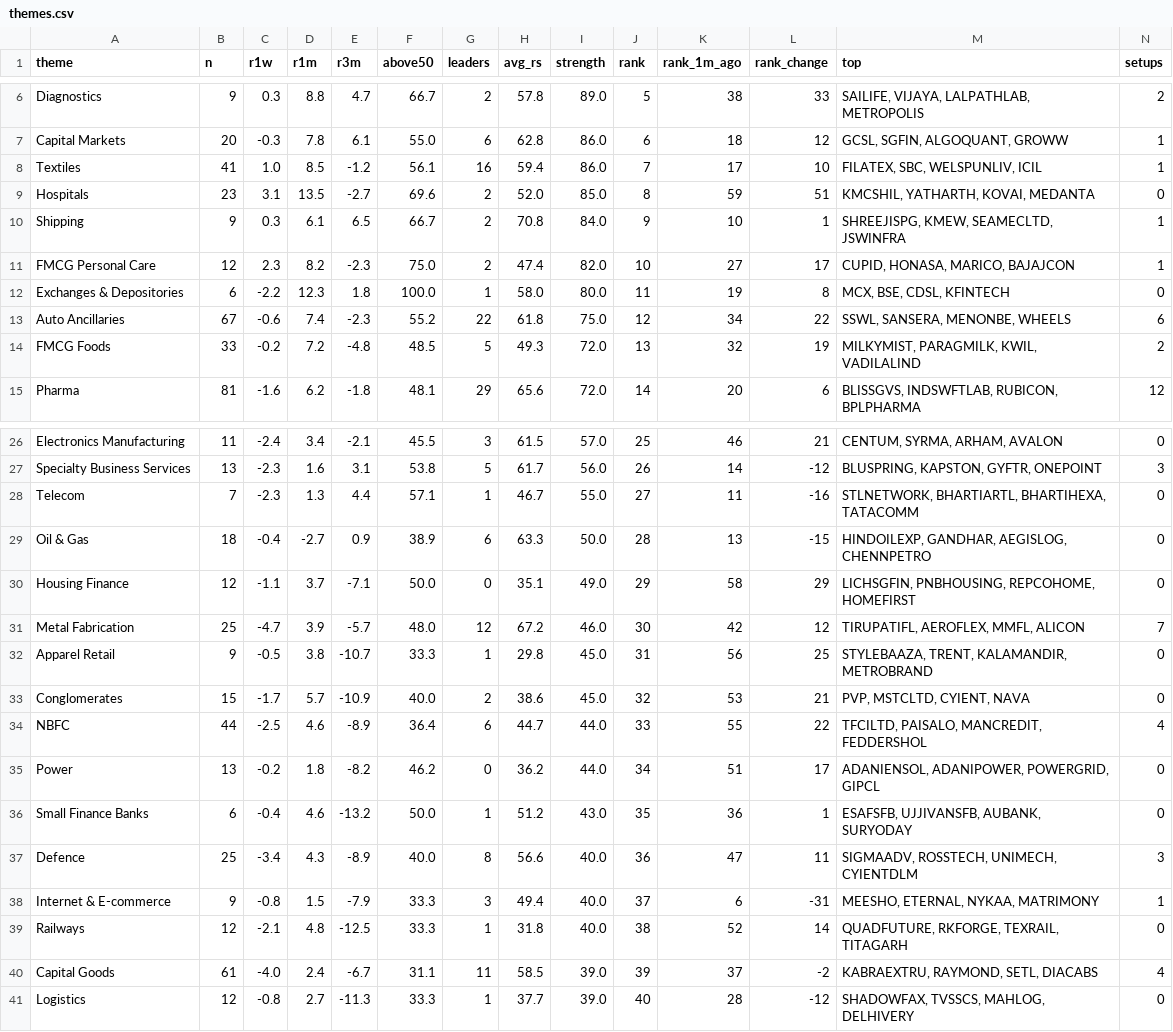
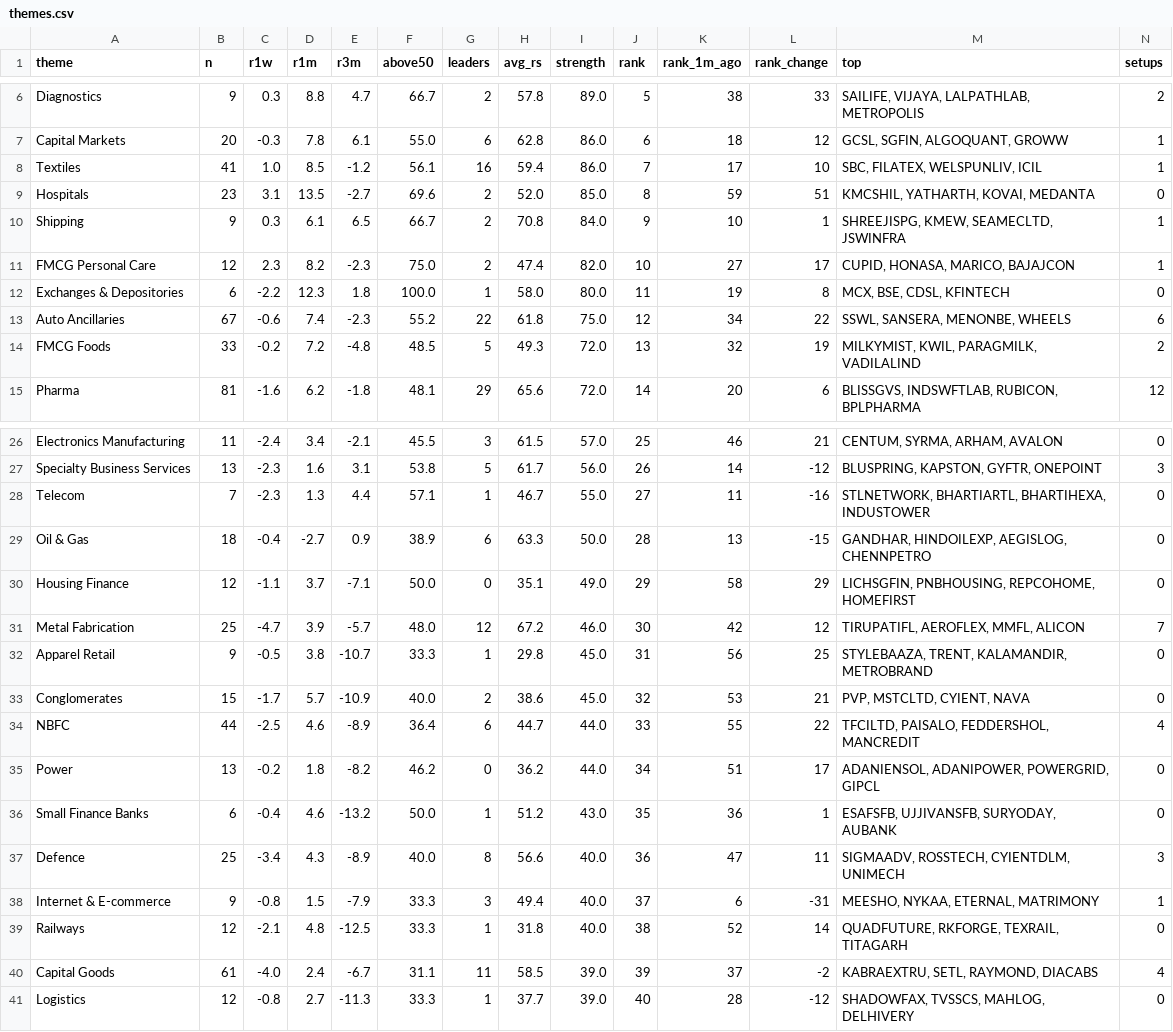
Before and after one commit to trustyliar/nse-sector-rotation, a CSV file: derived/themes.csv, drawn as a sheet; only a part is shown, gaps mark what is left out; the diff covers the shown part only.

```diff
--- a/derived/themes.csv
+++ b/derived/themes.csv
@@ -7,3 +7,3 @@ Diagnostics,9,0.3,8.8,4.7,66.7,2,57.8,89.0,5,38,33,"SAILIFE, VIJAYA, LALPATHLAB,
 Capital Markets,20,-0.3,7.8,6.1,55.0,6,62.8,86.0,6,18,12,"GCSL, SGFIN, ALGOQUANT, GROWW",1
-Textiles,41,1.0,8.5,-1.2,56.1,16,59.4,86.0,7,17,10,"FILATEX, SBC, WELSPUNLIV, ICIL",1
+Textiles,41,1.0,8.5,-1.2,56.1,16,59.4,86.0,7,17,10,"SBC, FILATEX, WELSPUNLIV, ICIL",1
 Hospitals,23,3.1,13.5,-2.7,69.6,2,52.0,85.0,8,59,51,"KMCSHIL, YATHARTH, KOVAI, MEDANTA",0
@@ -13,3 +13,3 @@ Exchanges & Depositories,6,-2.2,12.3,1.8,100.0,1,58.0,80.0,11,19,8,"MCX, BSE, CD
 Auto Ancillaries,67,-0.6,7.4,-2.3,55.2,22,61.8,75.0,12,34,22,"SSWL, SANSERA, MENONBE, WHEELS",6
-FMCG Foods,33,-0.2,7.2,-4.8,48.5,5,49.3,72.0,13,32,19,"MILKYMIST, PARAGMILK, KWIL, VADILALIND",2
+FMCG Foods,33,-0.2,7.2,-4.8,48.5,5,49.3,72.0,13,32,19,"MILKYMIST, KWIL, PARAGMILK, VADILALIND",2
 Pharma,81,-1.6,6.2,-1.8,48.1,29,65.6,72.0,14,20,6,"BLISSGVS, INDSWFTLAB, RUBICON, BPLPHARMA",12
@@ -27,4 +27,4 @@ Electronics Manufacturing,11,-2.4,3.4,-2.1,45.5,3,61.5,57.0,25,46,21,"CENTUM, SY
 Specialty Business Services,13,-2.3,1.6,3.1,53.8,5,61.7,56.0,26,14,-12,"BLUSPRING, KAPSTON, GYFTR, ONEPOINT",3
-Telecom,7,-2.3,1.3,4.4,57.1,1,46.7,55.0,27,11,-16,"STLNETWORK, BHARTIARTL, BHARTIHEXA, TATACOMM",0
-Oil & Gas,18,-0.4,-2.7,0.9,38.9,6,63.3,50.0,28,13,-15,"HINDOILEXP, GANDHAR, AEGISLOG, CHENNPETRO",0
+Telecom,7,-2.3,1.3,4.4,57.1,1,46.7,55.0,27,11,-16,"STLNETWORK, BHARTIARTL, BHARTIHEXA, INDUSTOWER",0
+Oil & Gas,18,-0.4,-2.7,0.9,38.9,6,63.3,50.0,28,13,-15,"GANDHAR, HINDOILEXP, AEGISLOG, CHENNPETRO",0
 Housing Finance,12,-1.1,3.7,-7.1,50.0,0,35.1,49.0,29,58,29,"LICHSGFIN, PNBHOUSING, REPCOHOME, HOMEFIRST",0
@@ -33,9 +33,9 @@ Apparel Retail,9,-0.5,3.8,-10.7,33.3,1,29.8,45.0,31,56,25,"STYLEBAAZA, TRENT, KA
 Conglomerates,15,-1.7,5.7,-10.9,40.0,2,38.6,45.0,32,53,21,"PVP, MSTCLTD, CYIENT, NAVA",0
-NBFC,44,-2.5,4.6,-8.9,36.4,6,44.7,44.0,33,55,22,"TFCILTD, PAISALO, MANCREDIT, FEDDERSHOL",4
+NBFC,44,-2.5,4.6,-8.9,36.4,6,44.7,44.0,33,55,22,"TFCILTD, PAISALO, FEDDERSHOL, MANCREDIT",4
 Power,13,-0.2,1.8,-8.2,46.2,0,36.2,44.0,34,51,17,"ADANIENSOL, ADANIPOWER, POWERGRID, GIPCL",0
-Small Finance Banks,6,-0.4,4.6,-13.2,50.0,1,51.2,43.0,35,36,1,"ESAFSFB, UJJIVANSFB, AUBANK, SURYODAY",0
-Defence,25,-3.4,4.3,-8.9,40.0,8,56.6,40.0,36,47,11,"SIGMAADV, ROSSTECH, UNIMECH, CYIENTDLM",3
-Internet & E-commerce,9,-0.8,1.5,-7.9,33.3,3,49.4,40.0,37,6,-31,"MEESHO, ETERNAL, NYKAA, MATRIMONY",1
+Small Finance Banks,6,-0.4,4.6,-13.2,50.0,1,51.2,43.0,35,36,1,"ESAFSFB, UJJIVANSFB, SURYODAY, AUBANK",0
+Defence,25,-3.4,4.3,-8.9,40.0,8,56.6,40.0,36,47,11,"SIGMAADV, ROSSTECH, CYIENTDLM, UNIMECH",3
+Internet & E-commerce,9,-0.8,1.5,-7.9,33.3,3,49.4,40.0,37,6,-31,"MEESHO, NYKAA, ETERNAL, MATRIMONY",1
 Railways,12,-2.1,4.8,-12.5,33.3,1,31.8,40.0,38,52,14,"QUADFUTURE, RKFORGE, TEXRAIL, TITAGARH",0
-Capital Goods,61,-4.0,2.4,-6.7,31.1,11,58.5,39.0,39,37,-2,"KABRAEXTRU, RAYMOND, SETL, DIACABS",4
+Capital Goods,61,-4.0,2.4,-6.7,31.1,11,58.5,39.0,39,37,-2,"KABRAEXTRU, SETL, RAYMOND, DIACABS",4
 Logistics,12,-0.8,2.7,-11.3,33.3,1,37.7,39.0,40,28,-12,"SHADOWFAX, TVSSCS, MAHLOG, DELHIVERY",0
```
Also changed, not shown: 5 edited cells elsewhere in this file, derived/setups.csv, derived/stocks.csv, 5 other files.
